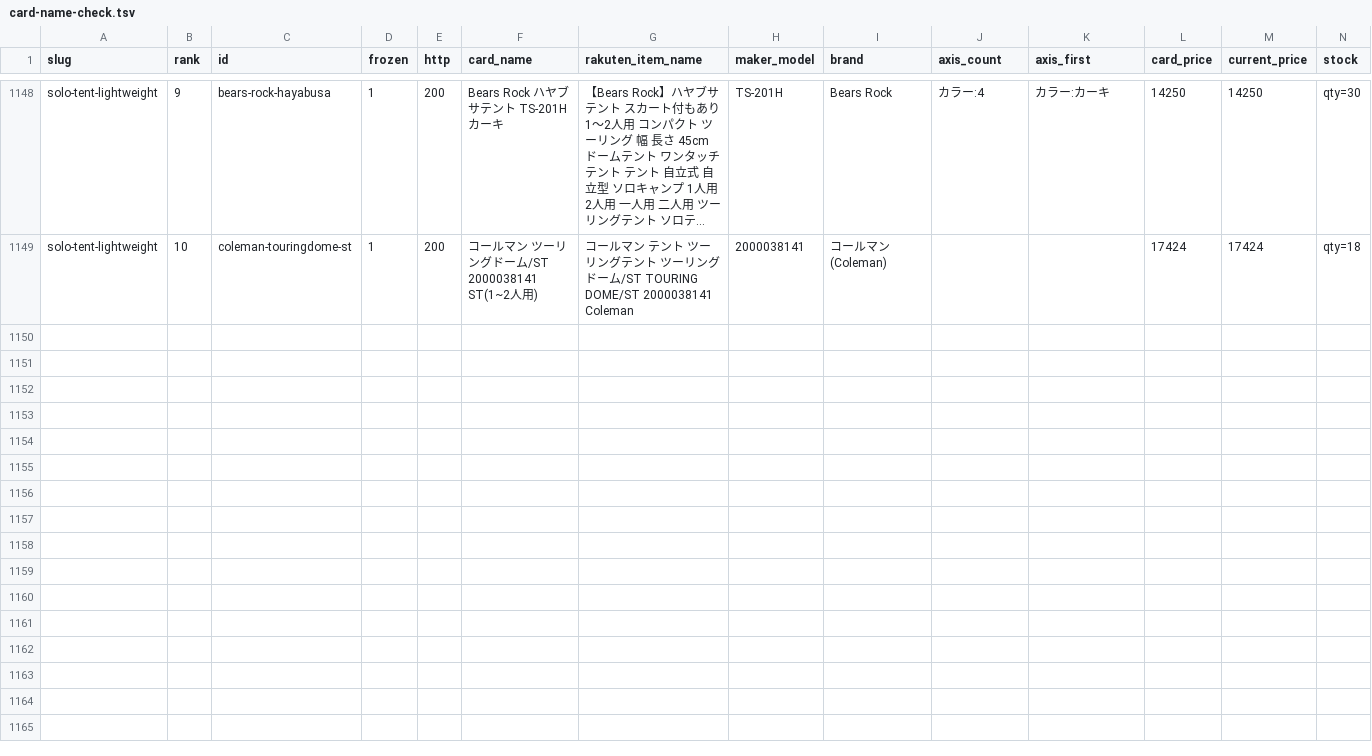
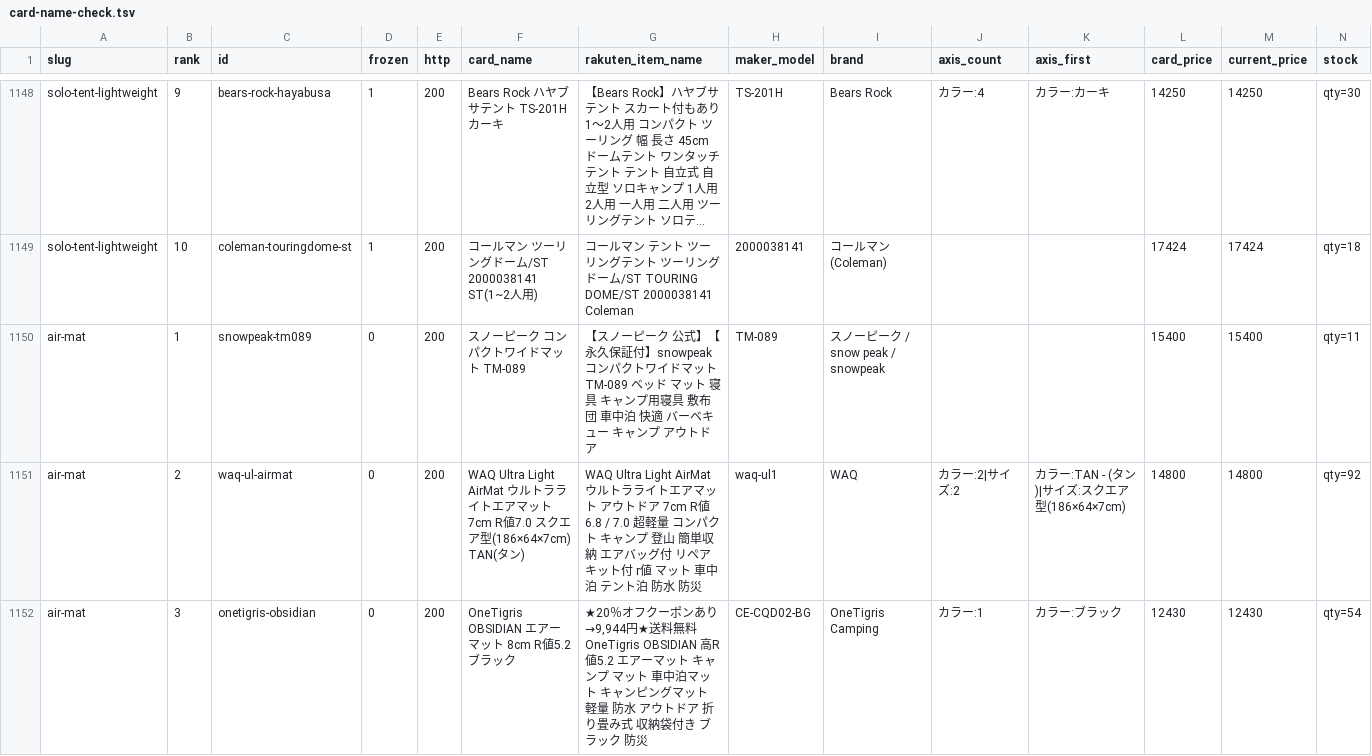
Before and after one commit to tanoue-boop/camp-kit-guide, a TSV file: _file/card-name-check.tsv, drawn as a sheet; only a part is shown, gaps mark what is left out; long unchanged cells end in …; rows hold the shown columns only; the diff covers the shown part only; the diff names each change by its address in the sheet, - before the commit and + after, or states it on an @@ line.

```diff
--- a/_file/card-name-check.tsv
+++ b/_file/card-name-check.tsv
+row 1150: air-mat | 1 | snowpeak-tm089 | 0 | 200 | スノーピーク コンパクトワイドマット TM-089 | 【スノーピーク 公式】【永久保証付】snowpeak コンパクトワイドマット TM-089 ベッド マット 寝具 キャンプ用寝具 敷布団 車中泊 快適 バーベキュー キャンプ アウトドア | TM-089 | スノーピーク / snow peak / snowpeak |  |  | 15400 | 15400 | qty=11
+row 1151: air-mat | 2 | waq-ul-airmat | 0 | 200 | WAQ Ultra Light AirMat ウルトラライトエアマット 7cm R値7.0 スクエア型(186×64×7cm) TAN(タン) | WAQ Ultra Light AirMat ウルトラライトエアマット アウトドア 7cm R値6.8 / 7.0 超軽量 コンパクト キャンプ 登山 簡単収納 エアバッグ付 リペアキット付 r値 マット 車中泊 テント泊 防水 防災 | waq-ul1 | WAQ | カラー:2|サイズ:2 | カラー:TAN - (タン)|サイズ:スクエア型(186×64×7cm) | 14800 | 14800 | qty=92
+row 1152: air-mat | 3 | onetigris-obsidian | 0 | 200 | OneTigris OBSIDIAN エアーマット 8cm R値5.2 ブラック | ★20％オフクーポンあり→9,944円★送料無料 OneTigris OBSIDIAN 高R値5.2 エアーマット キャンプ マット 車中泊マット キャンピングマット 軽量 防水 アウトドア 折り畳み式 収納袋付き ブラック 防災 | CE-CQD02-BG | OneTigris Camping | カラー:1 | カラー:ブラック | 12430 | 12430 | qty=54
```
Also changed, not shown: 8 added rows elsewhere in this file, _file/amazon-asin-check.tsv, 4 other files.
